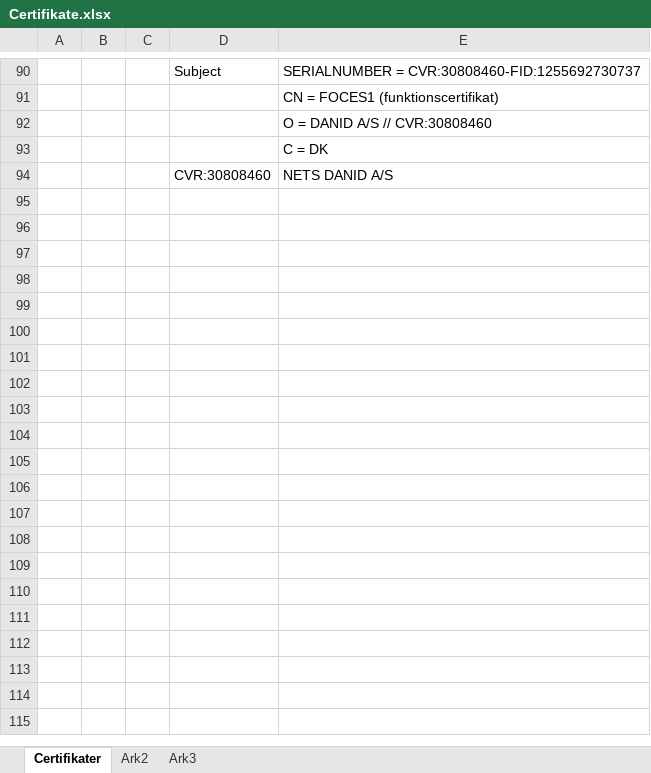
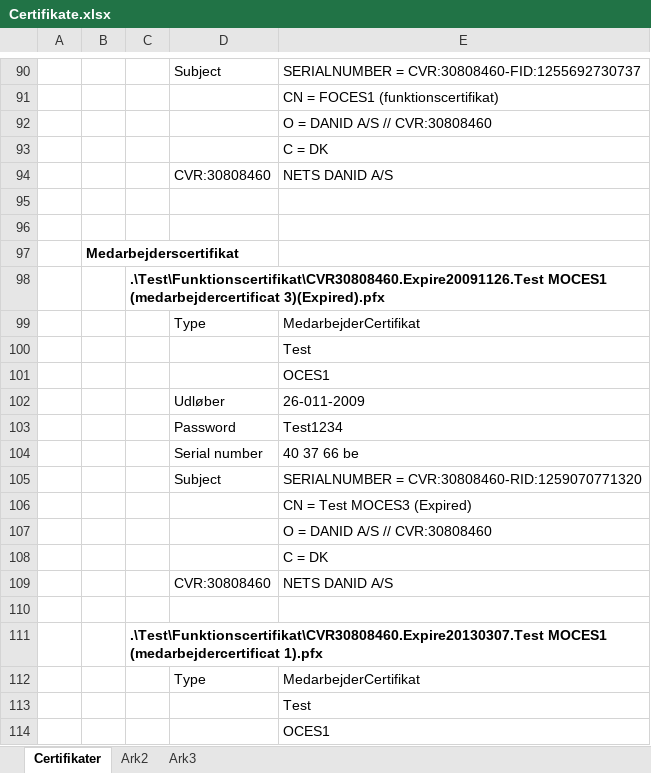
Before and after one commit to nmbro/dk.gov.oiosi, an Excel workbook: src/dk.gov.oiosi.resource/Resources/Certificates/Certifikate.xlsx, sheet Certifikater, drawn as a sheet; only a part is shown, gaps mark what is left out; values as stored, in another font and other column widths than the file's, no borders; the diff covers the shown part only; the diff names each change by its address in the sheet, - before the commit and + after, or states it on an @@ line.

Commit message:
Update with more certificates
git-svn-id: https://svn.softwareboersen.dk/openebusiness/dk.gov.oiosi/library/dotnet/trunk@18817 4e58de57-8926-0410-947e-8945c843cdd7

```diff
--- a/src/dk.gov.oiosi.resource/Resources/Certificates/Certifikate.xlsx (sheet Certifikater)
+++ b/src/dk.gov.oiosi.resource/Resources/Certificates/Certifikate.xlsx (sheet Certifikater)
+row 95: (empty)
+row 96: (empty)
+row 97:  | Medarbejderscertifikat
+row 98:  |  | .\Test\Funktionscertifikat\CVR30808460.Expire20091126.Test MOCES1 (medarbejdercertificat 3)(Expired).pfx
+row 99:  |  |  | Type | MedarbejderCertifikat
+row 100:  |  |  |  | Test
+row 101:  |  |  |  | OCES1
+row 102:  |  |  | Udløber | 26-011-2009
+row 103:  |  |  | Password | Test1234
+row 104:  |  |  | Serial number | 40 37 66 be
+row 105:  |  |  | Subject | SERIALNUMBER = CVR:30808460-RID:1259070771320
+row 106:  |  |  |  | CN = Test MOCES3 (Expired)
+row 107:  |  |  |  | O = DANID A/S // CVR:30808460
+row 108:  |  |  |  | C = DK
+row 109:  |  |  | CVR:30808460 | NETS DANID A/S
+row 110: (empty)
+row 111:  |  | .\Test\Funktionscertifikat\CVR30808460.Expire20130307.Test MOCES1 (medarbejdercertificat 1).pfx
+row 112:  |  |  | Type | MedarbejderCertifikat
+row 113:  |  |  |  | Test
+row 114:  |  |  |  | OCES1
```
Also changed, not shown: 21 added rows elsewhere in this sheet.
